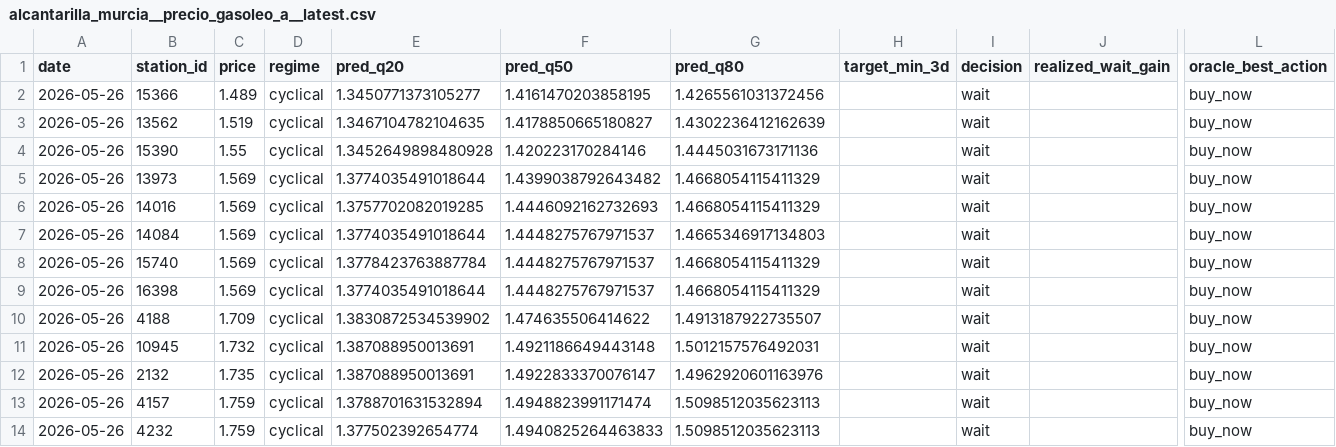
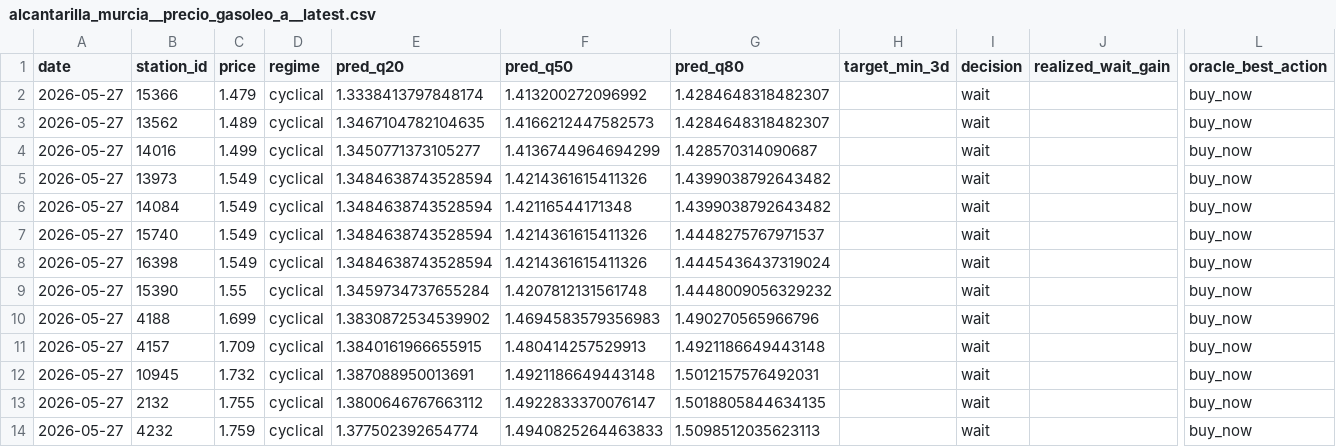
Before and after one commit to juanluserra/fuel-recommender-murcia, a CSV file: data/latest/alcantarilla_murcia__precio_gasoleo_a__latest.csv, drawn as a sheet; only a part is shown, gaps mark what is left out; removed rows and columns are numbered as before the commit, all else as after; rows hold the shown columns only; the diff names each change by its address in the sheet, - before the commit and + after, or states it on an @@ line.

```diff
--- a/data/latest/alcantarilla_murcia__precio_gasoleo_a__latest.csv
+++ b/data/latest/alcantarilla_murcia__precio_gasoleo_a__latest.csv
-A2:A3 (date): 2026-05-26
+A2:A3 (date): 2026-05-27
-C2 (price): 1.489
+C2 (price): 1.479
-E2 (pred_q20): 1.3450771373105277
+E2 (pred_q20): 1.3338413797848174
-F2 (pred_q50): 1.4161470203858195
+F2 (pred_q50): 1.413200272096992
-G2 (pred_q80): 1.4265561031372456
+G2 (pred_q80): 1.4284648318482307
-C3 (price): 1.519
+C3 (price): 1.489
-F3 (pred_q50): 1.4178850665180827
+F3 (pred_q50): 1.4166212447582573
-G3 (pred_q80): 1.4302236412162639
+G3 (pred_q80): 1.4284648318482307
-row 4: 2026-05-26 | 15390 | 1.55 | cyclical | 1.3452649898480928 | 1.420223170284146 | 1.4445031673171136 |  | wait |  | buy_now
-row 5: 2026-05-26 | 13973 | 1.569 | cyclical | 1.3774035491018644 | 1.4399038792643482 | 1.4668054115411329 |  | wait |  | buy_now
-A4 (date): 2026-05-26
+A4 (date): 2026-05-27
-C4 (price): 1.569
+C4 (price): 1.499
-E4 (pred_q20): 1.3757702082019285
+E4 (pred_q20): 1.3450771373105277
-F4 (pred_q50): 1.4446092162732693
+F4 (pred_q50): 1.4136744964694299
-G4 (pred_q80): 1.4668054115411329
+G4 (pred_q80): 1.428570314090687
+row 5: 2026-05-27 | 13973 | 1.549 | cyclical | 1.3484638743528594 | 1.4214361615411326 | 1.4399038792643482 |  | wait |  | buy_now
-A6:A8 (date): 2026-05-26
+A6:A8 (date): 2026-05-27
-C6:C8 (price): 1.569
+C6:C8 (price): 1.549
-E6 (pred_q20): 1.3774035491018644
+E6 (pred_q20): 1.3484638743528594
-F6 (pred_q50): 1.4448275767971537
+F6 (pred_q50): 1.42116544171348
-G6 (pred_q80): 1.4665346917134803
+G6 (pred_q80): 1.4399038792643482
-E7 (pred_q20): 1.3778423763887784
+E7 (pred_q20): 1.3484638743528594
-F7:F8 (pred_q50): 1.4448275767971537
+F7:F8 (pred_q50): 1.4214361615411326
-G7 (pred_q80): 1.4668054115411329
+G7 (pred_q80): 1.4448275767971537
-E8 (pred_q20): 1.3774035491018644
+E8 (pred_q20): 1.3484638743528594
-G8 (pred_q80): 1.4668054115411329
+G8 (pred_q80): 1.4445436437319024
+row 9: 2026-05-27 | 15390 | 1.55 | cyclical | 1.3459734737655284 | 1.4207812131561748 | 1.4448009056329232 |  | wait |  | buy_now
-A10 (date): 2026-05-26
+A10 (date): 2026-05-27
-C10 (price): 1.709
+C10 (price): 1.699
-F10 (pred_q50): 1.474635506414622
+F10 (pred_q50): 1.4694583579356983
-G10 (pred_q80): 1.4913187922735507
+G10 (pred_q80): 1.490270565966796
+row 11: 2026-05-27 | 4157 | 1.709 | cyclical | 1.3840161966655915 | 1.480414257529913 | 1.4921186649443148 |  | wait |  | buy_now
-A12:A13 (date): 2026-05-26
+A12:A13 (date): 2026-05-27
-C13 (price): 1.735
+C13 (price): 1.755
-E13 (pred_q20): 1.387088950013691
+E13 (pred_q20): 1.3800646767663112
-G13 (pred_q80): 1.4962920601163976
+G13 (pred_q80): 1.5018805844634135
-row 13: 2026-05-26 | 4157 | 1.759 | cyclical | 1.3788701631532894 | 1.4948823991171474 | 1.5098512035623113 |  | wait |  | buy_now
-A14 (date): 2026-05-26
+A14 (date): 2026-05-27
```
Also changed, not shown: data/history/alcantarilla_murcia/fetch_log.csv, data/history/alcantarilla_murcia/stations.csv, 4 other files.
